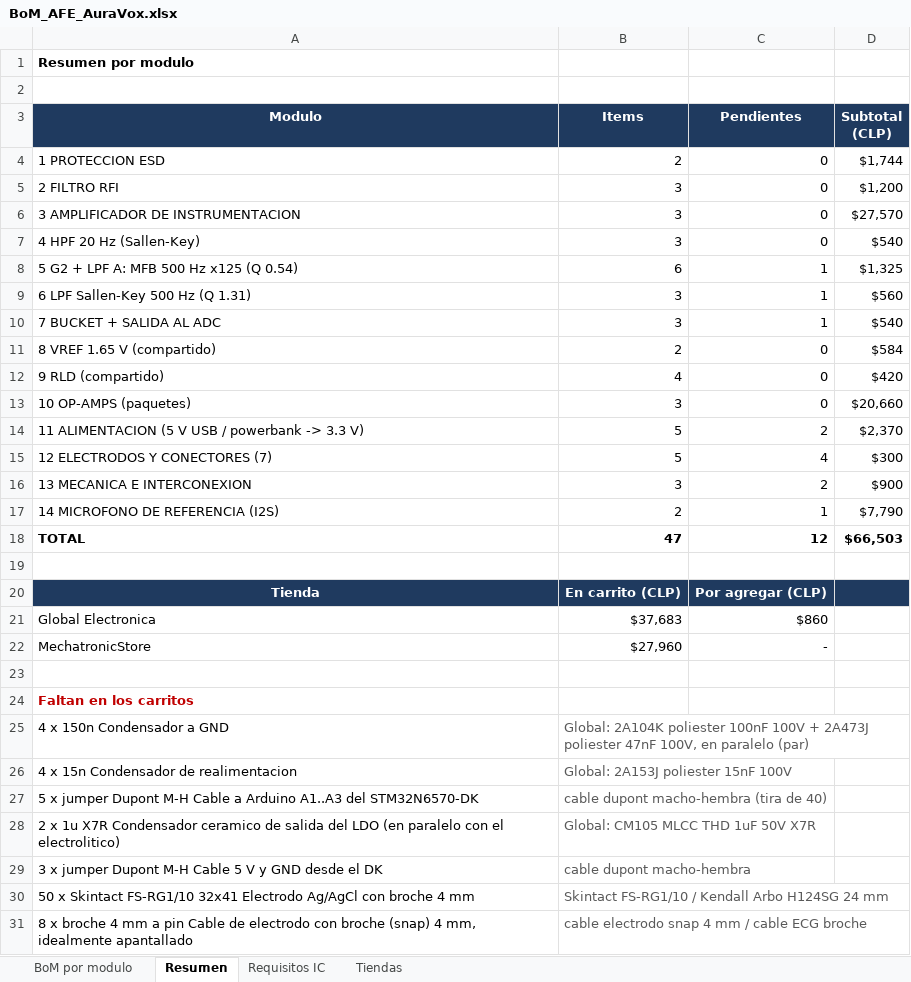
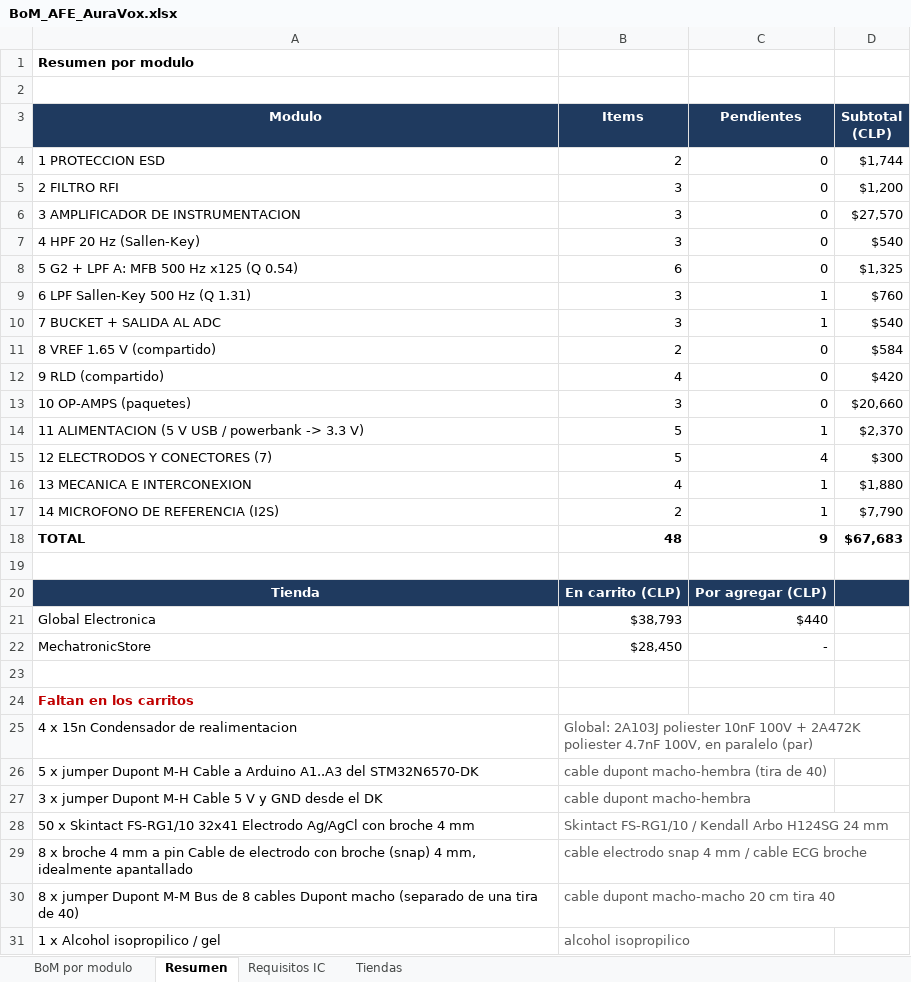
Before and after one commit to roadtothewest/SSI, an Excel workbook: docs/afe-emg/BoM_AFE_AuraVox.xlsx, sheet Resumen, drawn as a sheet; only a part is shown; the shorter side is filled out with more unchanged rows; values as stored, in another font and other column widths than the file's, no borders; removed rows and columns are numbered as before the commit, all else as after; the diff covers the shown part only; the diff names each change by its address in the sheet, - before the commit and + after, or states it on an @@ line.

```diff
--- a/docs/afe-emg/BoM_AFE_AuraVox.xlsx (sheet Resumen)
+++ b/docs/afe-emg/BoM_AFE_AuraVox.xlsx (sheet Resumen)
-C8 (Pendientes): 1
+C8 (Pendientes): 0
-D9 (Subtotal (CLP)): $560
+D9 (Subtotal (CLP)): $760
-C14 (Pendientes): 2
+C14 (Pendientes): 1
-B16 (Items): 3
+B16 (Items): 4
-C16 (Pendientes): 2
+C16 (Pendientes): 1
-D16 (Subtotal (CLP)): $900
+D16 (Subtotal (CLP)): $1,880
-B18 (Items): 47
+B18 (Items): 48
-C18 (Pendientes): 12
+C18 (Pendientes): 9
-D18 (Subtotal (CLP)): $66,503
+D18 (Subtotal (CLP)): $67,683
-B21 (Items): $37,683
+B21 (Items): $38,793
-C21 (Pendientes): $860
+C21 (Pendientes): $440
-B22 (Items): $27,960
+B22 (Items): $28,450
-row 25: 4 x 150n Condensador a GND | Global: 2A104K poliester 100nF 100V + 2A473J poliester 47nF 100V, en paralelo (par)
-B25 (Items): Global: 2A153J poliester 15nF 100V
+B25 (Items): Global: 2A103J poliester 10nF 100V + 2A472K poliester 4.7nF 100V, en paralelo (par)
-row 28: 2 x 1u X7R Condensador ceramico de salida del LDO (en paralelo con el electrolitico) | Global: CM105 MLCC THD 1uF 50V X7R
```
Also changed, not shown: 1 removed row and 1 edited cell elsewhere in this sheet, sheet BoM por modulo, formulas that keep their value, docs/afe-emg/BoM_AFE_AuraVox_compacta.xlsx, 2 other files.
